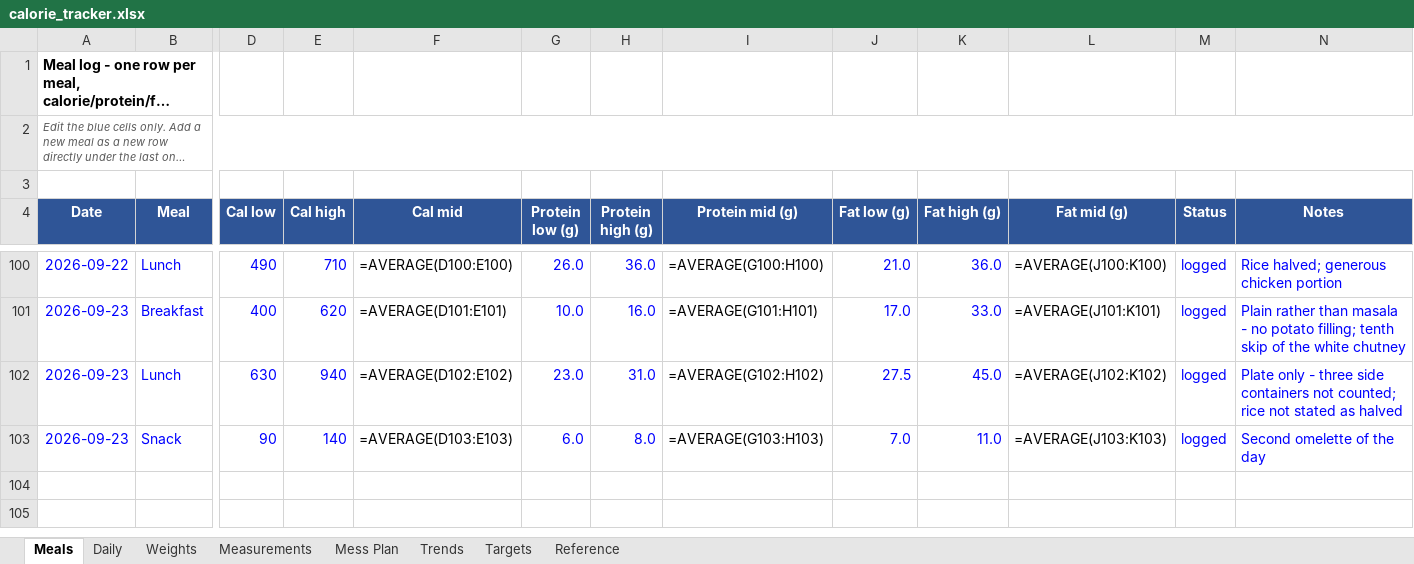
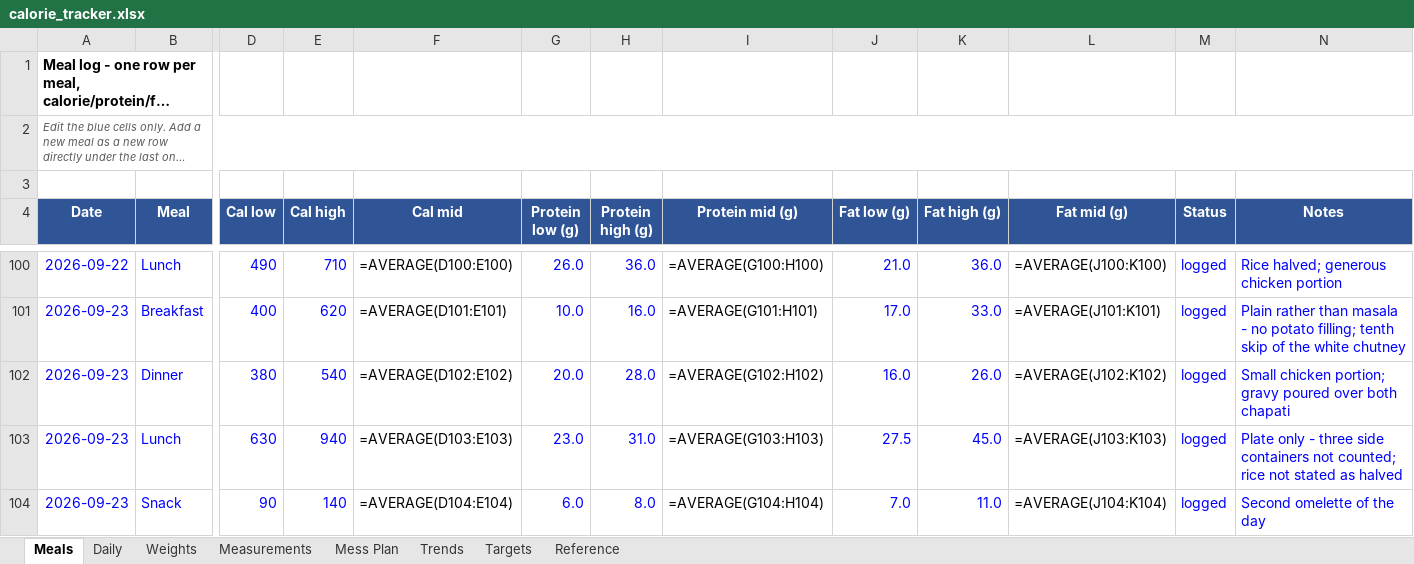
Before and after one commit to cakiran369/Kiranwebsite, an Excel workbook: nutrition/calorie_tracker.xlsx, sheet Meals, drawn as a sheet; only a part is shown, gaps mark what is left out; long unchanged cells end in …; values as stored, in another font and other column widths than the file's, no borders; formulas without a stored value are shown as written; addresses are those after the commit; rows hold the shown columns only; the diff names each change by its address in the sheet, - before the commit and + after, or states it on an @@ line.

```diff
--- a/nutrition/calorie_tracker.xlsx (sheet Meals)
+++ b/nutrition/calorie_tracker.xlsx (sheet Meals)
+row 102: 2026-09-23 | Dinner | 380 | 540 | =AVERAGE(D102:E102) | 20.0 | 28.0 | =AVERAGE(G102:H102) | 16.0 | 26.0 | =AVERAGE(J102:K102) | logged | Small chicken portion; gravy poured over both chapati
-F103 (Cal mid): =AVERAGE(D102:E102)
+F103 (Cal mid): =AVERAGE(D103:E103)
-I103 (Protein mid (g)): =AVERAGE(G102:H102)
+I103 (Protein mid (g)): =AVERAGE(G103:H103)
-L103 (Fat mid (g)): =AVERAGE(J102:K102)
+L103 (Fat mid (g)): =AVERAGE(J103:K103)
-F104 (Cal mid): =AVERAGE(D103:E103)
+F104 (Cal mid): =AVERAGE(D104:E104)
-I104 (Protein mid (g)): =AVERAGE(G103:H103)
+I104 (Protein mid (g)): =AVERAGE(G104:H104)
-L104 (Fat mid (g)): =AVERAGE(J103:K103)
+L104 (Fat mid (g)): =AVERAGE(J104:K104)
```
Also changed, not shown: sheet Daily, 2 other files.
